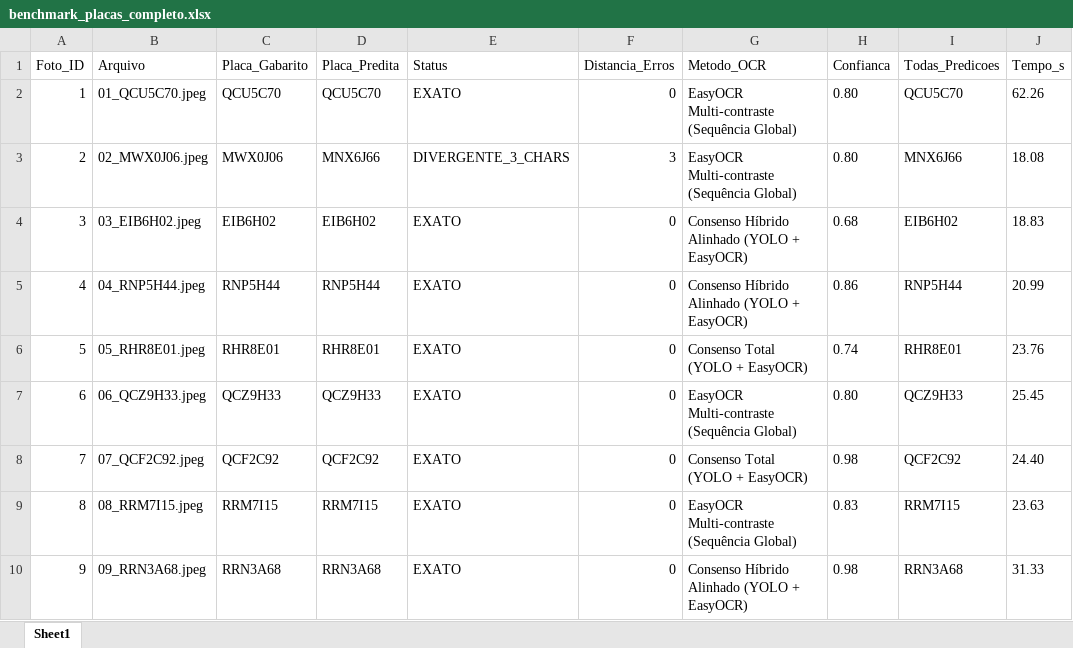
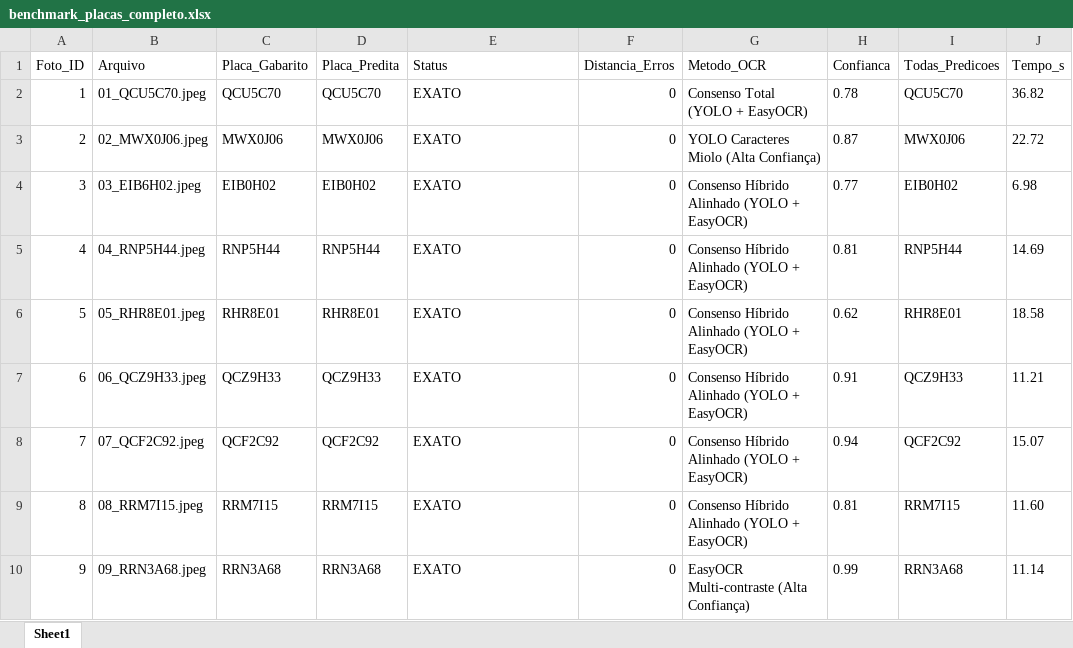
Before and after one commit to carloseduardosnp01-art/sistema-identificacao-placas, an Excel workbook: relatorios_benchmark/benchmark_placas_completo.xlsx, sheet Sheet1, drawn as a sheet; only a part is shown; values as stored, in another font and other column widths than the file's, no borders; the diff covers the shown part only; the diff names each change by its address in the sheet, - before the commit and + after, or states it on an @@ line.

Commit message:
data(benchmark): atualiza relatorios excel, csv e grafico com 68 placas reconhecidas

```diff
--- a/relatorios_benchmark/benchmark_placas_completo.xlsx (sheet Sheet1)
+++ b/relatorios_benchmark/benchmark_placas_completo.xlsx (sheet Sheet1)
-G2 (Metodo_OCR): EasyOCR Multi-contraste (Sequência Global)
+G2 (Metodo_OCR): Consenso Total (YOLO + EasyOCR)
-H2 (Confianca): 0.80
+H2 (Confianca): 0.78
-J2 (Tempo_s): 62.26
+J2 (Tempo_s): 36.82
-D3 (Placa_Predita): MNX6J66
+D3 (Placa_Predita): MWX0J06
-E3 (Status): DIVERGENTE_3_CHARS
+E3 (Status): EXATO
-F3 (Distancia_Erros): 3
+F3 (Distancia_Erros): 0
-G3 (Metodo_OCR): EasyOCR Multi-contraste (Sequência Global)
+G3 (Metodo_OCR): YOLO Caracteres Miolo (Alta Confiança)
-H3 (Confianca): 0.80
+H3 (Confianca): 0.87
-I3 (Todas_Predicoes): MNX6J66
+I3 (Todas_Predicoes): MWX0J06
-J3 (Tempo_s): 18.08
+J3 (Tempo_s): 22.72
-C4 (Placa_Gabarito): EIB6H02
+C4 (Placa_Gabarito): EIB0H02
-D4 (Placa_Predita): EIB6H02
+D4 (Placa_Predita): EIB0H02
-H4 (Confianca): 0.68
+H4 (Confianca): 0.77
-I4 (Todas_Predicoes): EIB6H02
+I4 (Todas_Predicoes): EIB0H02
-J4 (Tempo_s): 18.83
+J4 (Tempo_s): 6.98
-H5 (Confianca): 0.86
+H5 (Confianca): 0.81
-J5 (Tempo_s): 20.99
+J5 (Tempo_s): 14.69
-G6 (Metodo_OCR): Consenso Total (YOLO + EasyOCR)
+G6 (Metodo_OCR): Consenso Híbrido Alinhado (YOLO + EasyOCR)
-H6 (Confianca): 0.74
+H6 (Confianca): 0.62
-J6 (Tempo_s): 23.76
+J6 (Tempo_s): 18.58
-G7 (Metodo_OCR): EasyOCR Multi-contraste (Sequência Global)
+G7 (Metodo_OCR): Consenso Híbrido Alinhado (YOLO + EasyOCR)
-H7 (Confianca): 0.80
+H7 (Confianca): 0.91
-J7 (Tempo_s): 25.45
+J7 (Tempo_s): 11.21
-G8 (Metodo_OCR): Consenso Total (YOLO + EasyOCR)
+G8 (Metodo_OCR): Consenso Híbrido Alinhado (YOLO + EasyOCR)
-H8 (Confianca): 0.98
+H8 (Confianca): 0.94
-J8 (Tempo_s): 24.40
+J8 (Tempo_s): 15.07
-G9 (Metodo_OCR): EasyOCR Multi-contraste (Sequência Global)
+G9 (Metodo_OCR): Consenso Híbrido Alinhado (YOLO + EasyOCR)
-H9 (Confianca): 0.83
+H9 (Confianca): 0.81
-J9 (Tempo_s): 23.63
+J9 (Tempo_s): 11.60
-G10 (Metodo_OCR): Consenso Híbrido Alinhado (YOLO + EasyOCR)
+G10 (Metodo_OCR): EasyOCR Multi-contraste (Alta Confiança)
-H10 (Confianca): 0.98
+H10 (Confianca): 0.99
-J10 (Tempo_s): 31.33
+J10 (Tempo_s): 11.14
```
Also changed, not shown: 263 edited cells elsewhere in this sheet, 2 other files.
